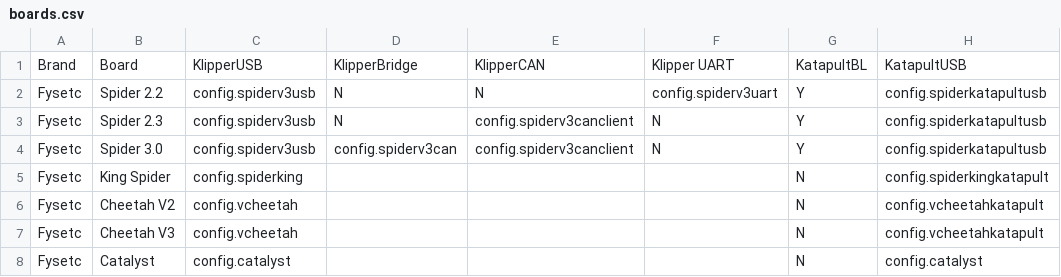
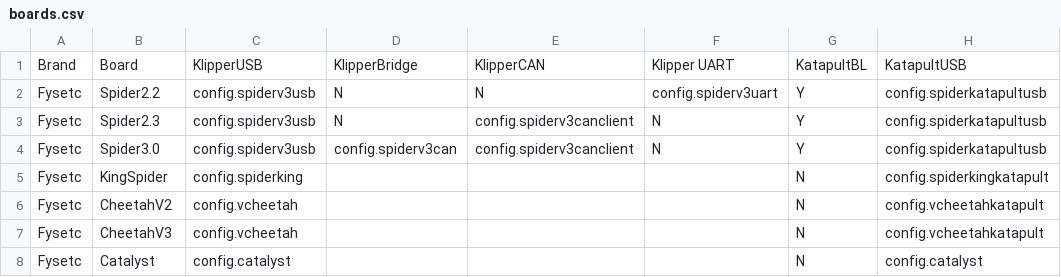
Before and after one commit to RichardTHF/Automatic-Klipper-Flasher, a CSV file: boards.csv, drawn as a sheet; only a part is shown; the diff names each change by its address in the sheet, - before the commit and + after, or states it on an @@ line.

Commit message:
Update boards.csv

```diff
--- a/boards.csv
+++ b/boards.csv
-B2: Spider 2.2
+B2: Spider2.2
-B3: Spider 2.3
+B3: Spider2.3
-B4: Spider 3.0
+B4: Spider3.0
-B5: King Spider
+B5: KingSpider
-B6: Cheetah V2
+B6: CheetahV2
-B7: Cheetah V3
+B7: CheetahV3
```
